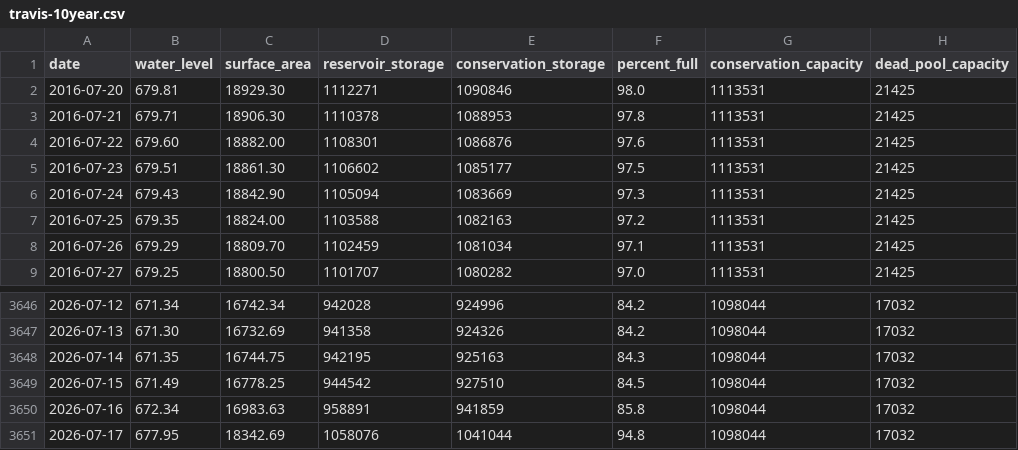
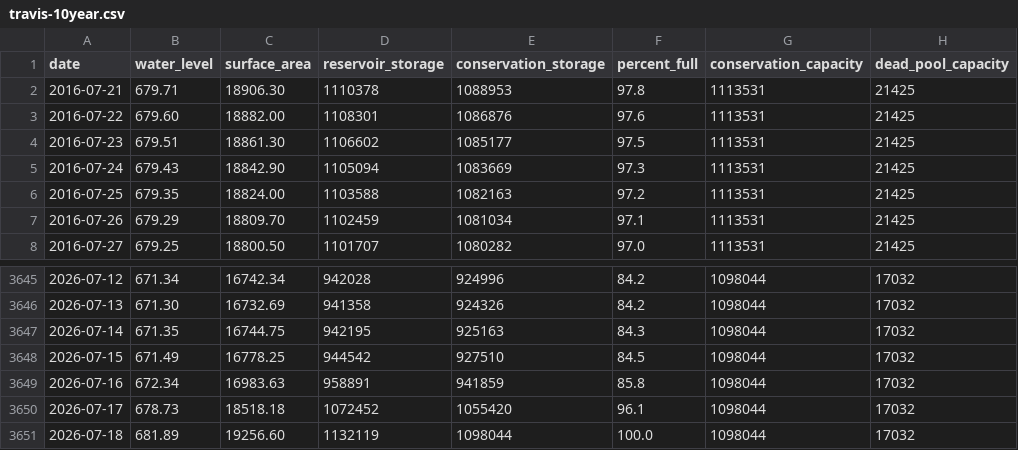
Before and after one commit to islaketravisfullyet-com/islaketravisfullyet.com, a CSV file: assets/data/travis-10year.csv, drawn as a sheet; only a part is shown, gaps mark what is left out.

```diff
--- a/assets/data/travis-10year.csv
+++ b/assets/data/travis-10year.csv
@@ -1,3 +1,2 @@
 date,water_level,surface_area,reservoir_storage,conservation_storage,percent_full,conservation_capacity,dead_pool_capacity
-2016-07-20,679.81,18929.30,1112271,1090846,98.0,1113531,21425
 2016-07-21,679.71,18906.30,1110378,1088953,97.8,1113531,21425
@@ -3650,2 +3649,3 @@ date,water_level,surface_area,reservoir_storage,conservation_storage,percent_ful
 2026-07-16,672.34,16983.63,958891,941859,85.8,1098044,17032
-2026-07-17,677.95,18342.69,1058076,1041044,94.8,1098044,17032
+2026-07-17,678.73,18518.18,1072452,1055420,96.1,1098044,17032
+2026-07-18,681.89,19256.60,1132119,1098044,100.0,1098044,17032
```
Also changed, not shown: 1 other file.
